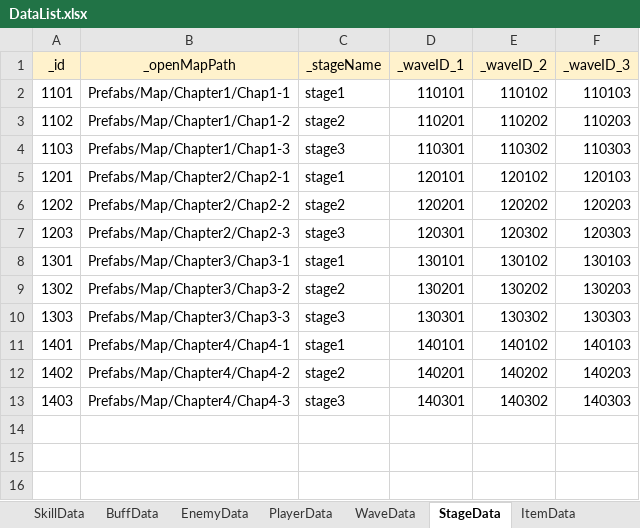
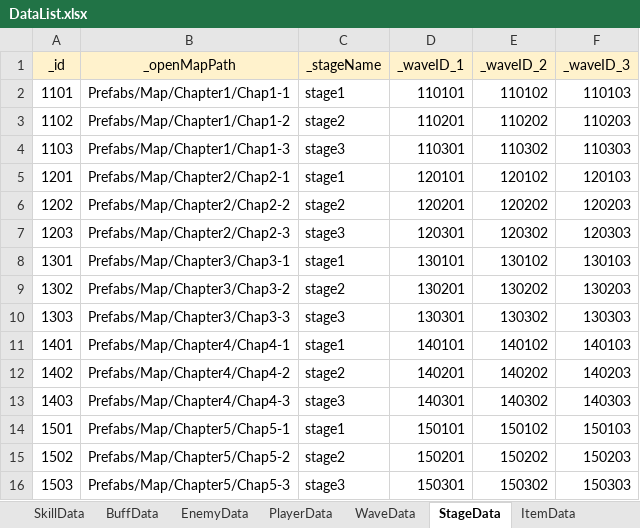
Before and after one commit to Leah001025/Purusha, an Excel workbook: Assets/RawData/DataBase/Excel/DataList.xlsx, sheet StageData, drawn as a sheet; values as stored, in another font and other column widths than the file's, no borders; the diff names each change by its address in the sheet, - before the commit and + after, or states it on an @@ line.

```diff
--- a/Assets/RawData/DataBase/Excel/DataList.xlsx (sheet StageData)
+++ b/Assets/RawData/DataBase/Excel/DataList.xlsx (sheet StageData)
+row 14: 1501 | Prefabs/Map/Chapter5/Chap5-1 | stage1 | 150101 | 150102 | 150103
+row 15: 1502 | Prefabs/Map/Chapter5/Chap5-2 | stage2 | 150201 | 150202 | 150203
+row 16: 1503 | Prefabs/Map/Chapter5/Chap5-3 | stage3 | 150301 | 150302 | 150303
```
Also changed, not shown: sheet WaveData, 52 other files.
